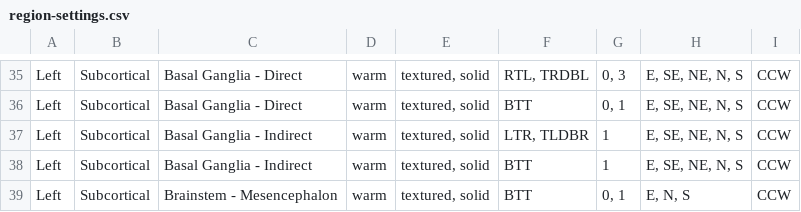
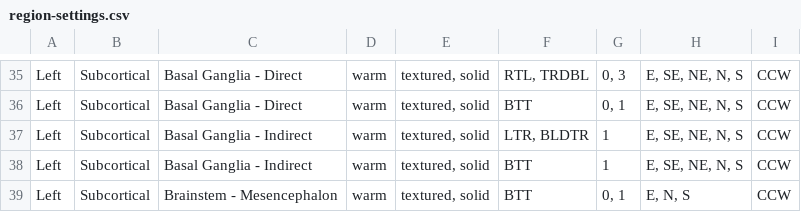
Before and after one commit to emazebrain/nextGen, a CSV file: packages/db/src/region-settings.csv, drawn as a sheet; only a part is shown, gaps mark what is left out.

```diff
--- a/packages/db/src/region-settings.csv
+++ b/packages/db/src/region-settings.csv
@@ -36,3 +36,3 @@ Left,Subcortical,Basal Ganglia - Direct,warm,"textured, solid","RTL, TRDBL","0,
 Left,Subcortical,Basal Ganglia - Direct,warm,"textured, solid",BTT,"0, 1","E, SE, NE, N, S",CCW
-Left,Subcortical,Basal Ganglia - Indirect,warm,"textured, solid","LTR, TLDBR",1,"E, SE, NE, N, S",CCW
+Left,Subcortical,Basal Ganglia - Indirect,warm,"textured, solid","LTR, BLDTR",1,"E, SE, NE, N, S",CCW
 Left,Subcortical,Basal Ganglia - Indirect,warm,"textured, solid",BTT,1,"E, SE, NE, N, S",CCW
```
Also changed, not shown: 4 other files.
